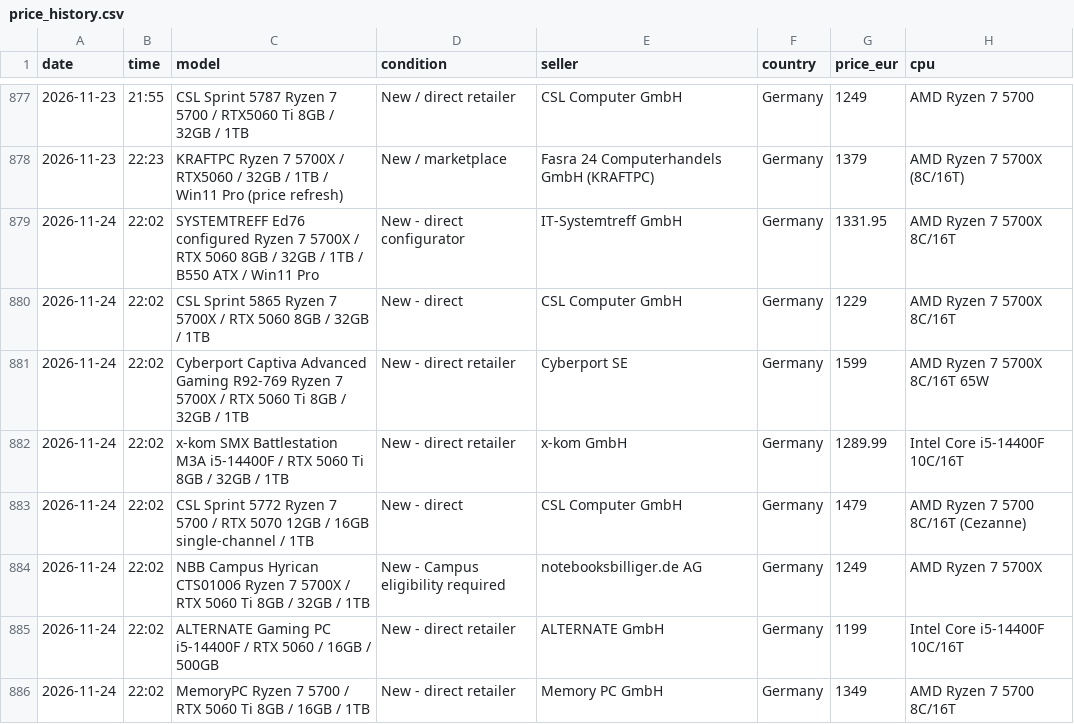
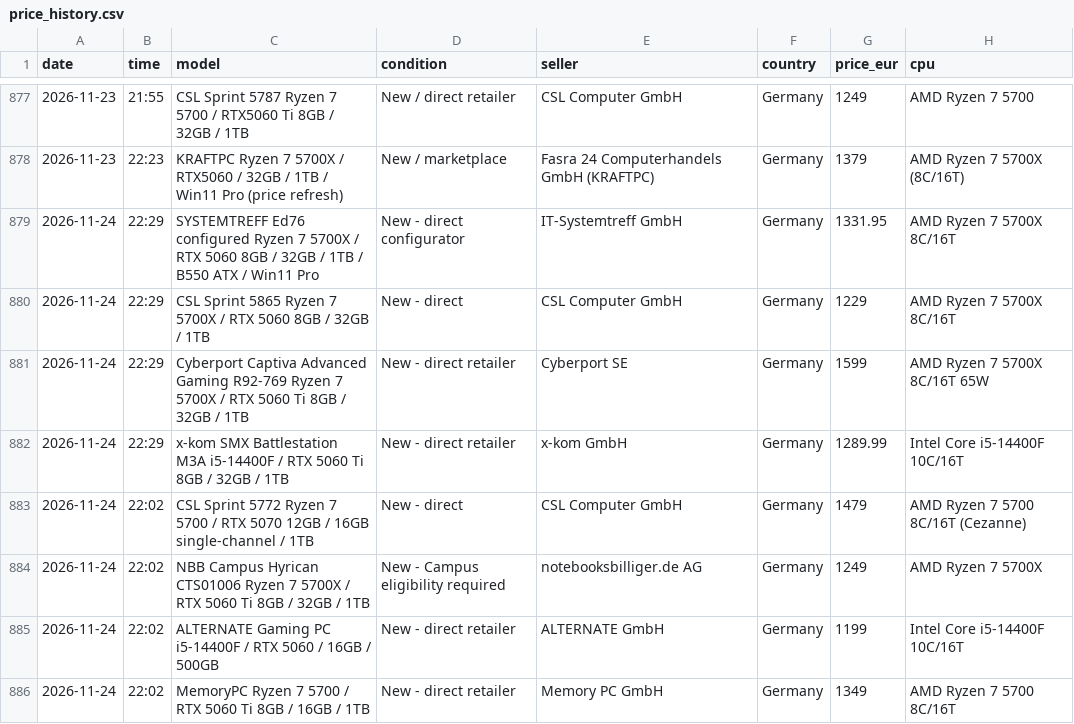
Before and after one commit to wgchen25-droid/Desktop_Searching, a CSV file: data/price_history.csv, drawn as a sheet; only a part is shown, gaps mark what is left out; the diff names each change by its address in the sheet, - before the commit and + after, or states it on an @@ line.

Commit message:
Align refreshed 2026-11-24 live price timestamps

```diff
--- a/data/price_history.csv
+++ b/data/price_history.csv
-B879:B882 (time): 22:02
+B879:B882 (time): 22:29
```
